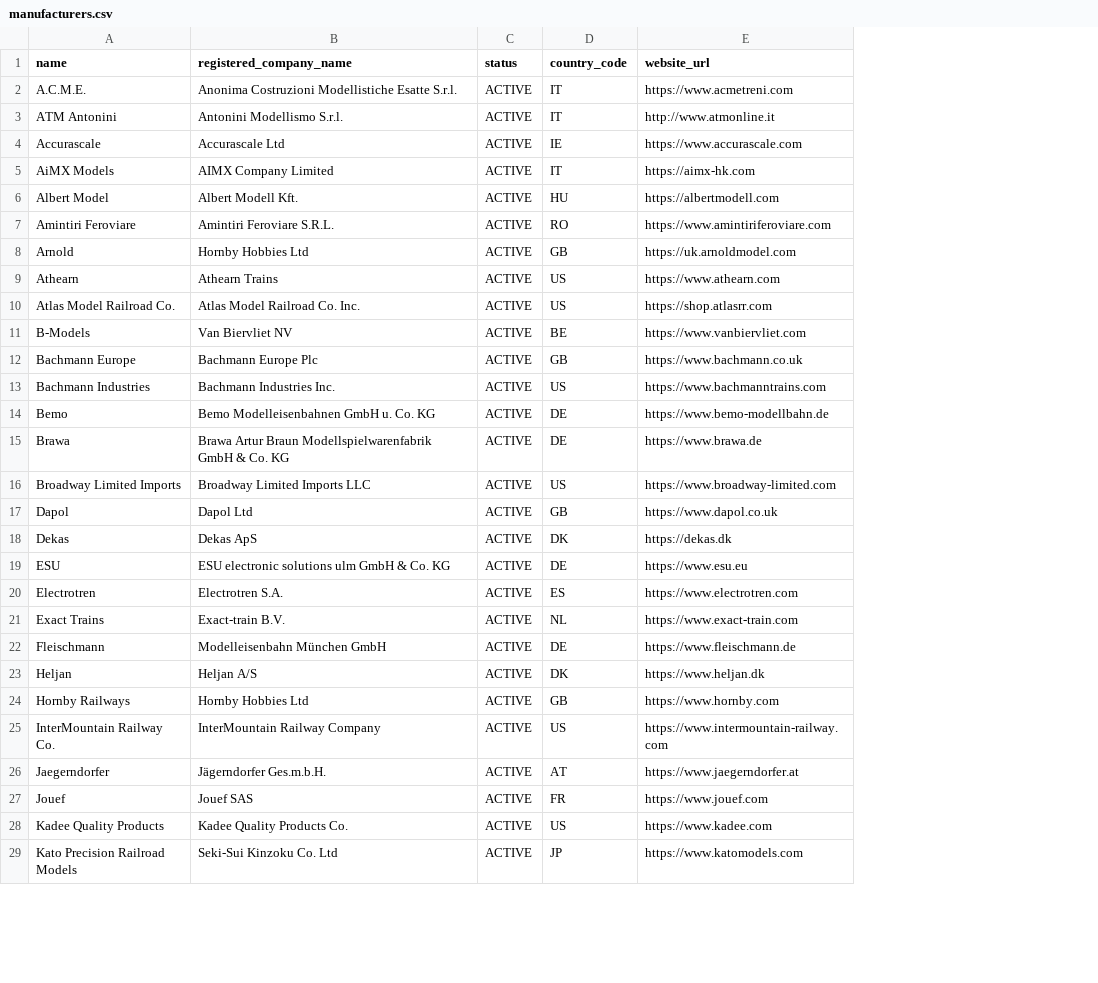
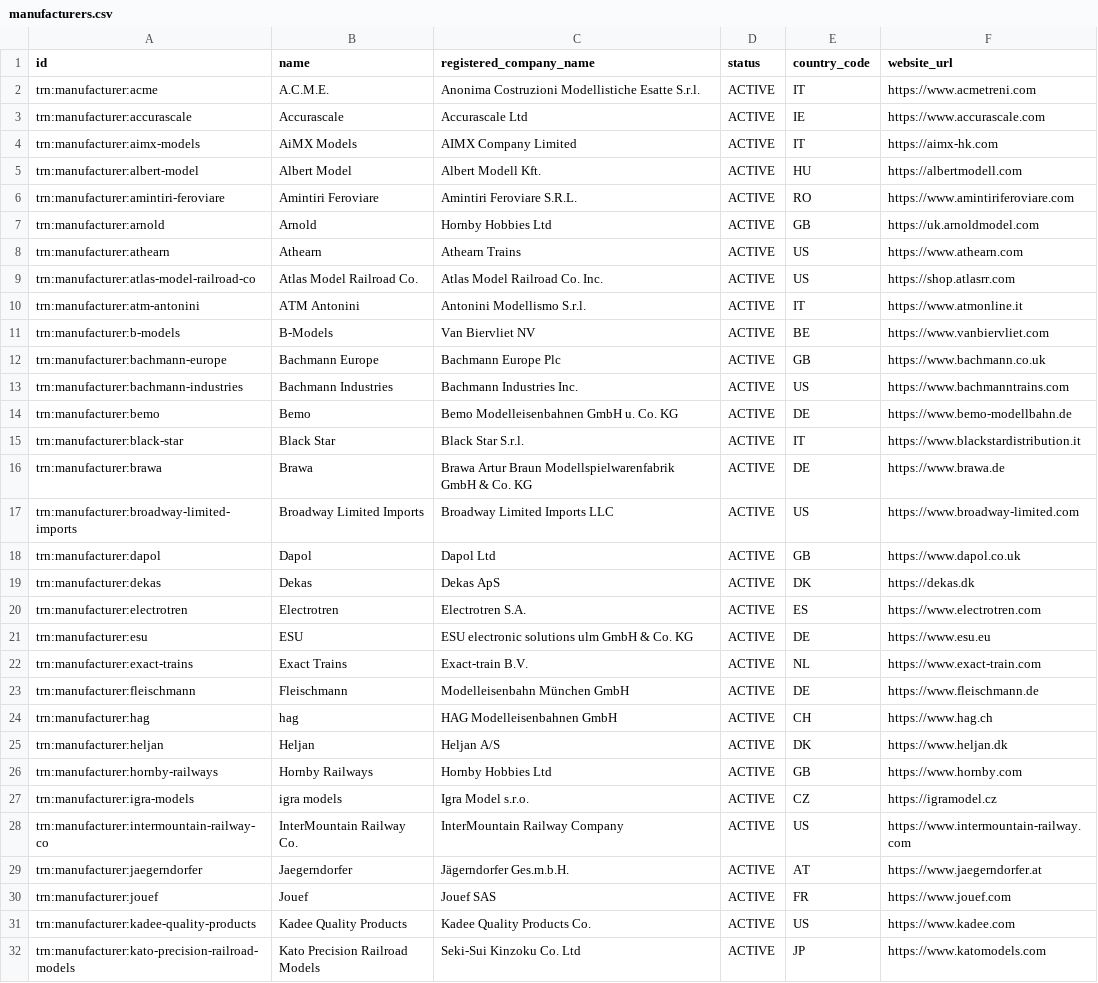
Before and after one commit to CarloMicieli/rusty-shed, a CSV file: src-tauri/seed/manufacturers.csv, drawn as a sheet; only a part is shown; removed rows and columns are numbered as before the commit, all else as after; the diff covers the shown part only; the diff names each change by its address in the sheet, - before the commit and + after, or states it on an @@ line.

Commit message:
feat: improve the data seeding

```diff
--- a/src-tauri/seed/manufacturers.csv
+++ b/src-tauri/seed/manufacturers.csv
+column A (id), rows 2-9: trn:manufacturer:acme | trn:manufacturer:accurascale | trn:manufacturer:aimx-models | trn:manufacturer:albert-model | trn:manufacturer:amintiri-feroviare | trn:manufacturer:arnold | trn:manufacturer:athearn | trn:manufacturer:atlas-model-railroad-co; rows 11-14: trn:manufacturer:b-models | trn:manufacturer:bachmann-europe | trn:manufacturer:bachmann-industries | trn:manufacturer:bemo; rows 16-19: trn:manufacturer:brawa | trn:manufacturer:broadway-limited-imports | trn:manufacturer:dapol | trn:manufacturer:dekas; rows 21-23: trn:manufacturer:esu | trn:manufacturer:exact-trains | trn:manufacturer:fleischmann; rows 25-26: trn:manufacturer:heljan | trn:manufacturer:hornby-railways; rows 28-32: trn:manufacturer:intermountain-railway-co | trn:manufacturer:jaegerndorfer | trn:manufacturer:jouef | trn:manufacturer:kadee-quality-products | trn:manufacturer:kato-precision-railroad-models
-row 3: ATM Antonini | Antonini Modellismo S.r.l. | ACTIVE | IT | http://www.atmonline.it
+row 10: trn:manufacturer:atm-antonini | ATM Antonini | Antonini Modellismo S.r.l. | ACTIVE | IT | https://www.atmonline.it
+row 15: trn:manufacturer:black-star | Black Star | Black Star S.r.l. | ACTIVE | IT | https://www.blackstardistribution.it
@@ row 56 moved to row 24: trn:manufacturer:hag @@
@@ row 57 moved to row 27: trn:manufacturer:igra-models @@
```
Also changed, not shown: 2 added rows, 2 removed rows and 6 moved rows elsewhere in this file, src-tauri/seed/couplers.csv, src-tauri/seed/decoders.csv, 9 other files.
